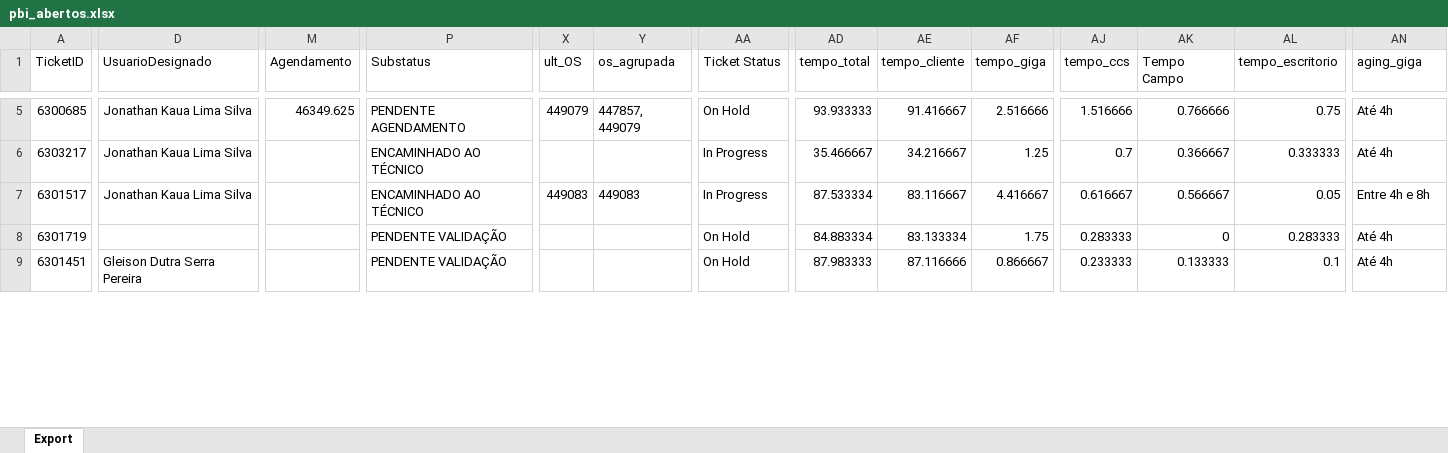
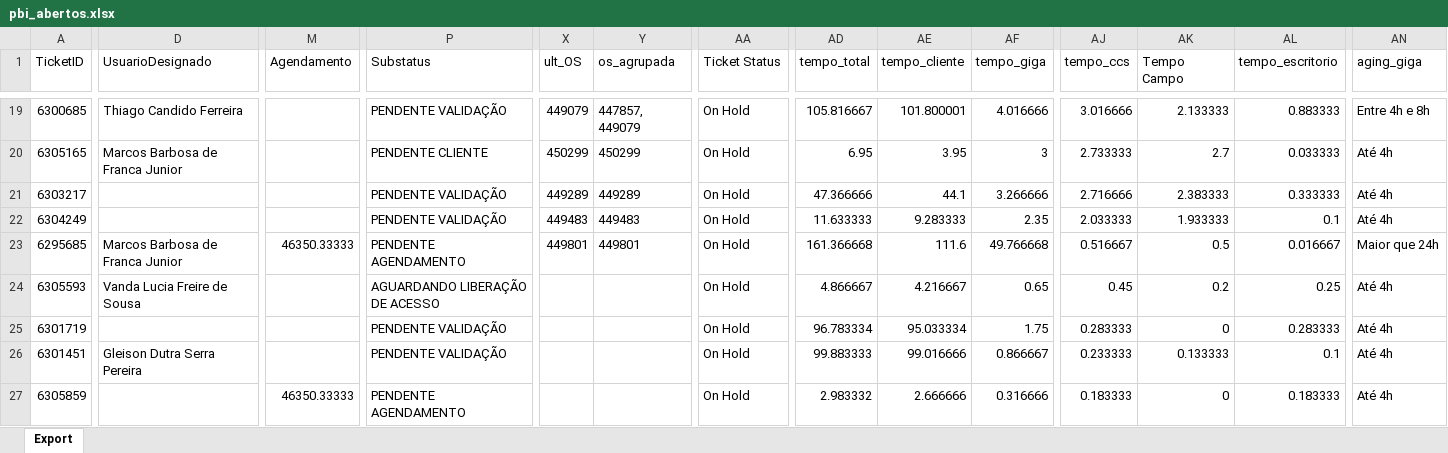
Before and after one commit to iatimcll-blip/Acompanhamento-Jarvis, an Excel workbook: data/pbi_abertos.xlsx, sheet Export, drawn as a sheet; only a part is shown, gaps mark what is left out; values as stored, in another font and other column widths than the file's, no borders; removed rows and columns are numbered as before the commit, all else as after; rows hold the shown columns only; the diff covers the shown part only; the diff names each change by its address in the sheet, - before the commit and + after, or states it on an @@ line.

```diff
--- a/data/pbi_abertos.xlsx (sheet Export)
+++ b/data/pbi_abertos.xlsx (sheet Export)
-D19 (UsuarioDesignado): Jonathan Kaua Lima Silva
+D19 (UsuarioDesignado): Thiago Candido Ferreira
-M19 (Agendamento): 46349.625
+M19 (Agendamento): (empty)
-P19 (Substatus): PENDENTE AGENDAMENTO
+P19 (Substatus): PENDENTE VALIDAÇÃO
-AD19 (tempo_total): 93.933333
+AD19 (tempo_total): 105.816667
-AE19 (tempo_cliente): 91.416667
+AE19 (tempo_cliente): 101.800001
-AF19 (tempo_giga): 2.516666
+AF19 (tempo_giga): 4.016666
-AJ19 (tempo_ccs): 1.516666
+AJ19 (tempo_ccs): 3.016666
-AK19 (Tempo Campo): 0.766666
+AK19 (Tempo Campo): 2.133333
-AL19 (tempo_escritorio): 0.75
+AL19 (tempo_escritorio): 0.883333
-AN19 (aging_giga): Até 4h
+AN19 (aging_giga): Entre 4h e 8h
+row 20: 6305165 | Marcos Barbosa de Franca Junior |  | PENDENTE CLIENTE | 450299 | 450299 | On Hold | 6.95 | 3.95 | 3 | 2.733333 | 2.7 | 0.033333 | Até 4h
-D21 (UsuarioDesignado): Jonathan Kaua Lima Silva
+D21 (UsuarioDesignado): (empty)
-P21 (Substatus): ENCAMINHADO AO TÉCNICO
+P21 (Substatus): PENDENTE VALIDAÇÃO
-X21 (ult_OS): (empty)
+X21 (ult_OS): 449289
-Y21 (os_agrupada): (empty)
+Y21 (os_agrupada): 449289
-AA21 (Ticket Status): In Progress
+AA21 (Ticket Status): On Hold
-AD21 (tempo_total): 35.466667
+AD21 (tempo_total): 47.366666
-AE21 (tempo_cliente): 34.216667
+AE21 (tempo_cliente): 44.1
-AF21 (tempo_giga): 1.25
+AF21 (tempo_giga): 3.266666
-AJ21 (tempo_ccs): 0.7
+AJ21 (tempo_ccs): 2.716666
-AK21 (Tempo Campo): 0.366667
+AK21 (Tempo Campo): 2.383333
-row 7: 6301517 | Jonathan Kaua Lima Silva |  | ENCAMINHADO AO TÉCNICO | 449083 | 449083 | In Progress | 87.533334 | 83.116667 | 4.416667 | 0.616667 | 0.566667 | 0.05 | Entre 4h e 8h
+row 22: 6304249 |  |  | PENDENTE VALIDAÇÃO | 449483 | 449483 | On Hold | 11.633333 | 9.283333 | 2.35 | 2.033333 | 1.933333 | 0.1 | Até 4h
+row 23: 6295685 | Marcos Barbosa de Franca Junior | 46350.33333 | PENDENTE AGENDAMENTO | 449801 | 449801 | On Hold | 161.366668 | 111.6 | 49.766668 | 0.516667 | 0.5 | 0.016667 | Maior que 24h
+row 24: 6305593 | Vanda Lucia Freire de Sousa |  | AGUARDANDO LIBERAÇÃO DE ACESSO |  |  | On Hold | 4.866667 | 4.216667 | 0.65 | 0.45 | 0.2 | 0.25 | Até 4h
-AD25 (tempo_total): 84.883334
+AD25 (tempo_total): 96.783334
-AE25 (tempo_cliente): 83.133334
+AE25 (tempo_cliente): 95.033334
-AD26 (tempo_total): 87.983333
+AD26 (tempo_total): 99.883333
-AE26 (tempo_cliente): 87.116666
+AE26 (tempo_cliente): 99.016666
+row 27: 6305859 |  | 46350.33333 | PENDENTE AGENDAMENTO |  |  | On Hold | 2.983332 | 2.666666 | 0.316666 | 0.183333 | 0 | 0.183333 | Até 4h
```
Also changed, not shown: 22 added rows, 2 removed rows and 65 edited cells elsewhere in this sheet.
